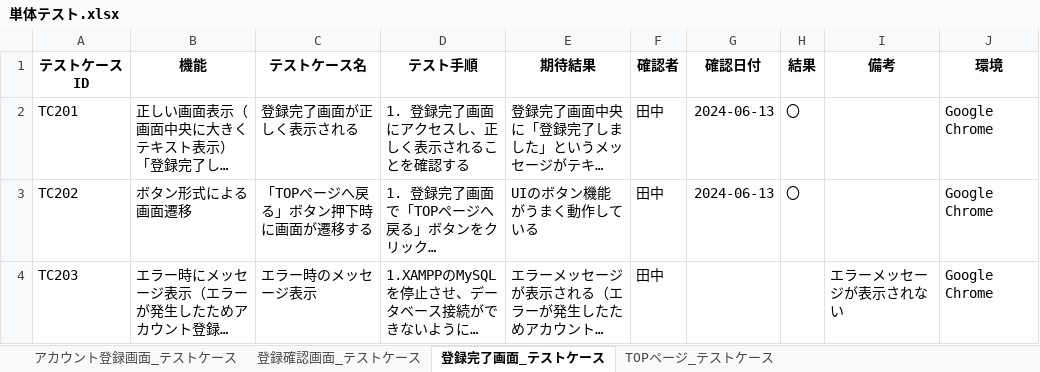
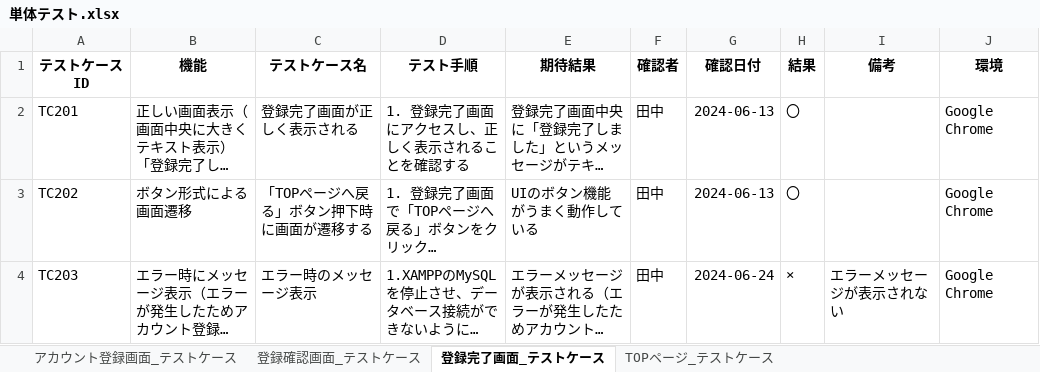
Before and after one commit to yuta02gg/account1, an Excel workbook: 単体テスト.xlsx, sheet 登録完了画面_テストケース, drawn as a sheet; long unchanged cells end in …; values as stored, in another font and other column widths than the file's, no borders; the diff names each change by its address in the sheet, - before the commit and + after, or states it on an @@ line.

```diff
--- a/単体テスト.xlsx (sheet 登録完了画面_テストケース)
+++ b/単体テスト.xlsx (sheet 登録完了画面_テストケース)
-G4 (確認日付): (empty)
+G4 (確認日付): 2024-06-24
-H4 (結果): (empty)
+H4 (結果): ×
```
Also changed, not shown: sheet 登録確認画面_テストケース, sheet アカウント登録画面_テストケース, sheet TOPページ_テストケース, 結合テスト.xlsx.
